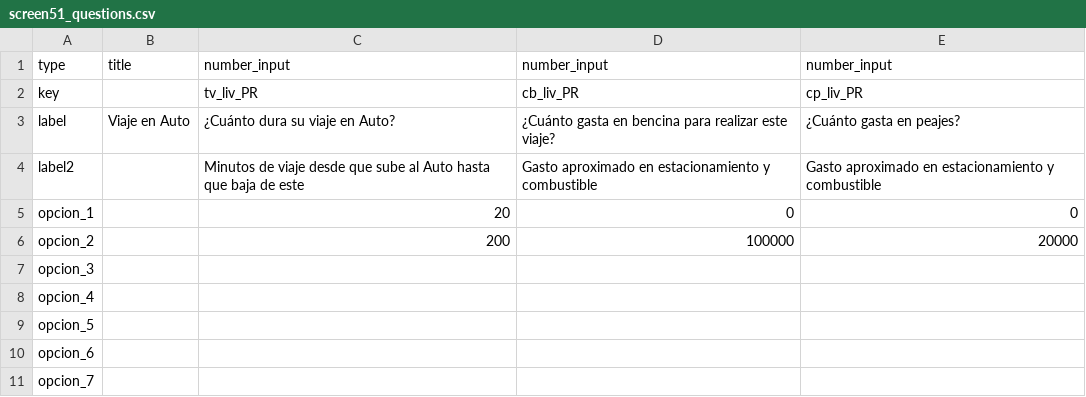
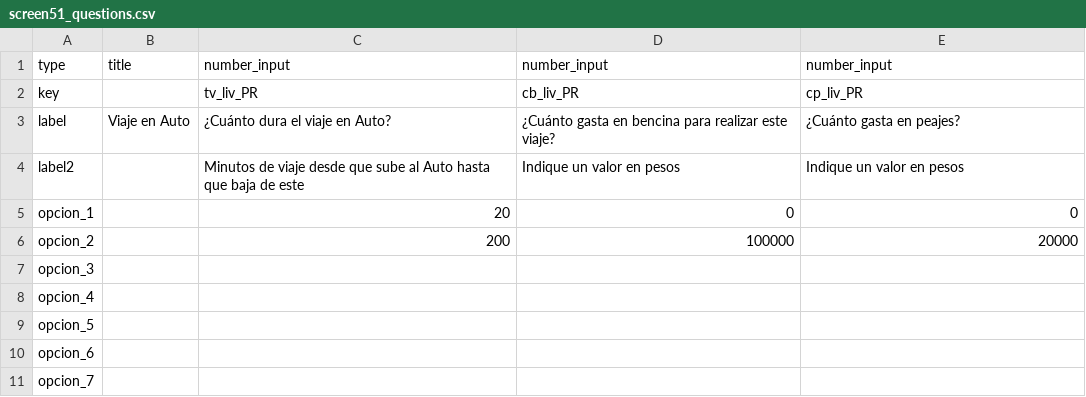
Before and after one commit to felixandro/pd_lvp, a CSV file: data/screen51_questions.csv, drawn as a sheet.

```diff
--- a/data/screen51_questions.csv
+++ b/data/screen51_questions.csv
@@ -2,4 +2,4 @@
 key;;tv_liv_PR;cb_liv_PR;cp_liv_PR
-label;Viaje en Auto;¿Cuánto dura su viaje en Auto?;¿Cuánto gasta en bencina para realizar este viaje?;¿Cuánto gasta en peajes?
-label2;;Minutos de viaje desde que sube al Auto hasta que baja de este;Gasto aproximado en estacionamiento y combustible;Gasto aproximado en estacionamiento y combustible
+label;Viaje en Auto;¿Cuánto dura el viaje en Auto?;¿Cuánto gasta en bencina para realizar este viaje?;¿Cuánto gasta en peajes?
+label2;;Minutos de viaje desde que sube al Auto hasta que baja de este;Indique un valor en pesos;Indique un valor en pesos
 opcion_1;;20;0;0
```
Also changed, not shown: data/screen1_questions.csv, data/screen2_questions.csv, 8 other files.
